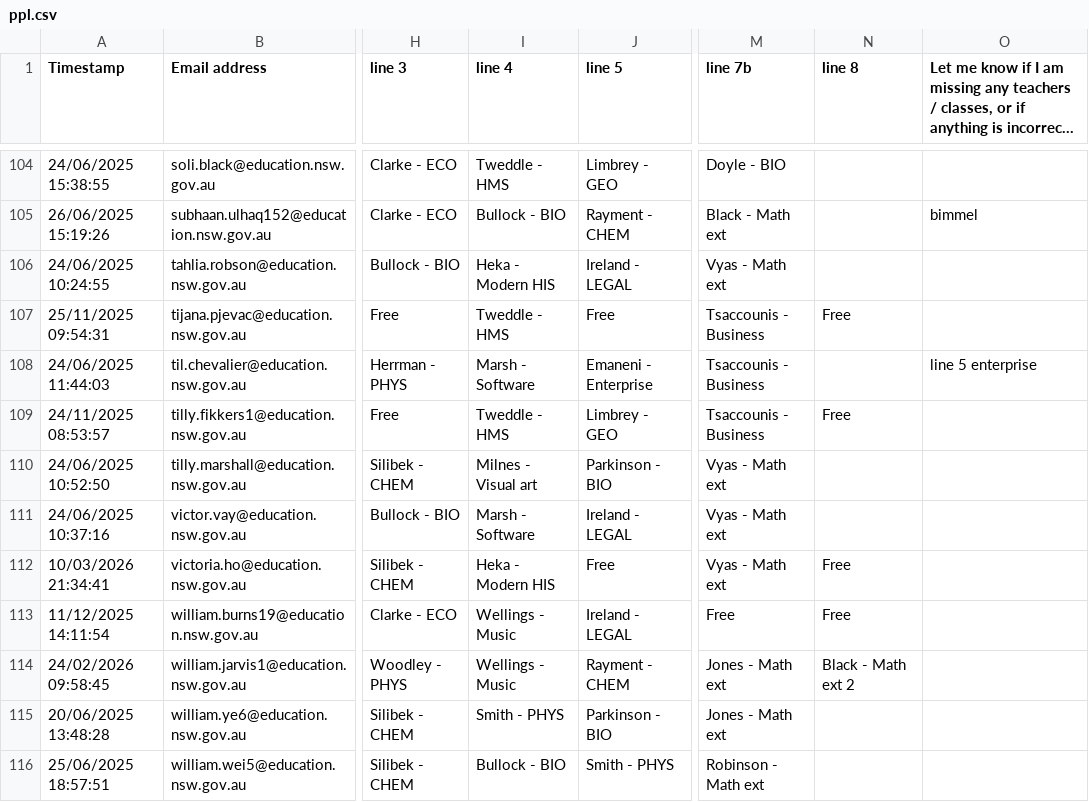
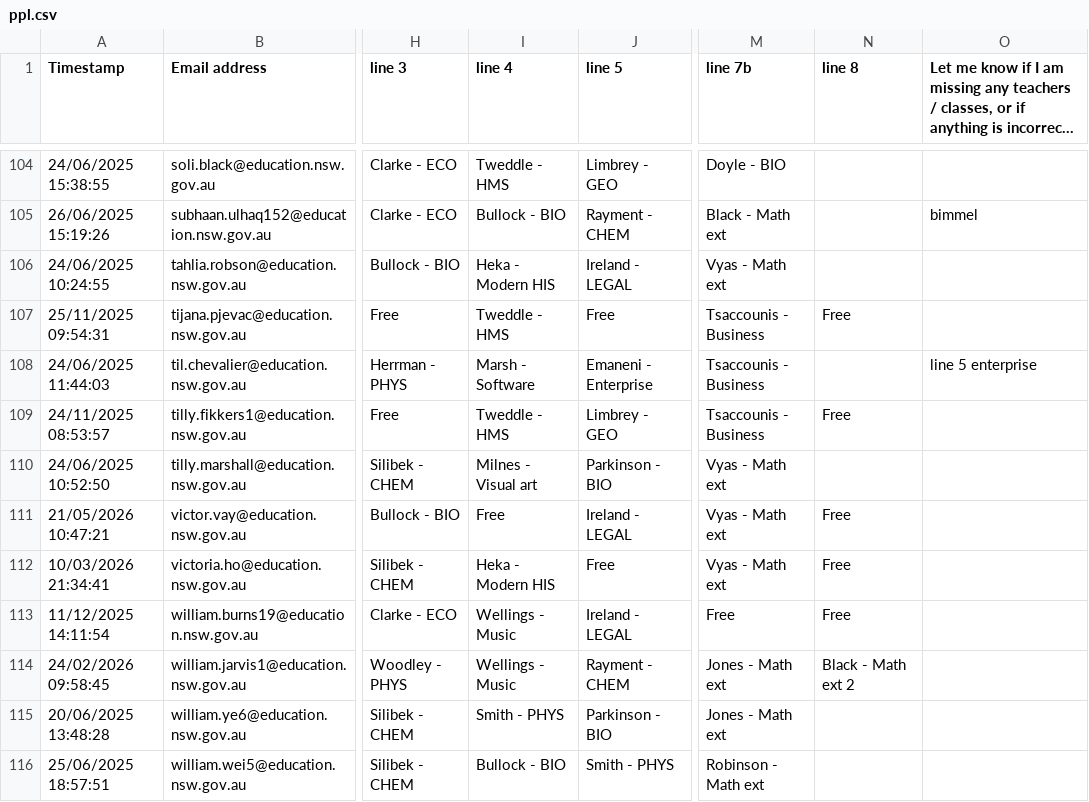
Before and after one commit to FakeTile/Subjectle, a CSV file: ppl.csv, drawn as a sheet; only a part is shown, gaps mark what is left out; long unchanged cells end in …; the diff names each change by its address in the sheet, - before the commit and + after, or states it on an @@ line.

```diff
--- a/ppl.csv
+++ b/ppl.csv
-A111 (Timestamp): 24/06/2025 10:37:16
+A111 (Timestamp): 21/05/2026 10:47:21
-I111 (line 4): Marsh - Software
+I111 (line 4): Free
-N111 (line 8): (empty)
+N111 (line 8): Free
```
Also changed, not shown: 2 other files.
